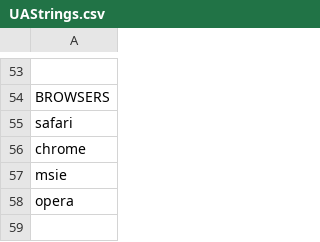
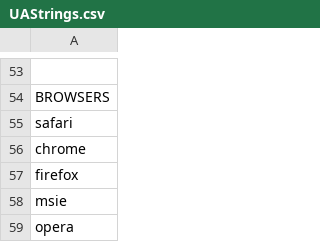
Before and after one commit to christiandt/Campus-Network-Monitoring, a CSV file: apps/UAStrings.csv, drawn as a sheet; only a part is shown, gaps mark what is left out; the shorter side is filled out with more unchanged rows; the diff names each change by its address in the sheet, - before the commit and + after, or states it on an @@ line.

Commit message:
Added firefox to browsers in UAStrings.csv

```diff
--- a/apps/UAStrings.csv
+++ b/apps/UAStrings.csv
+row 57: firefox
```
